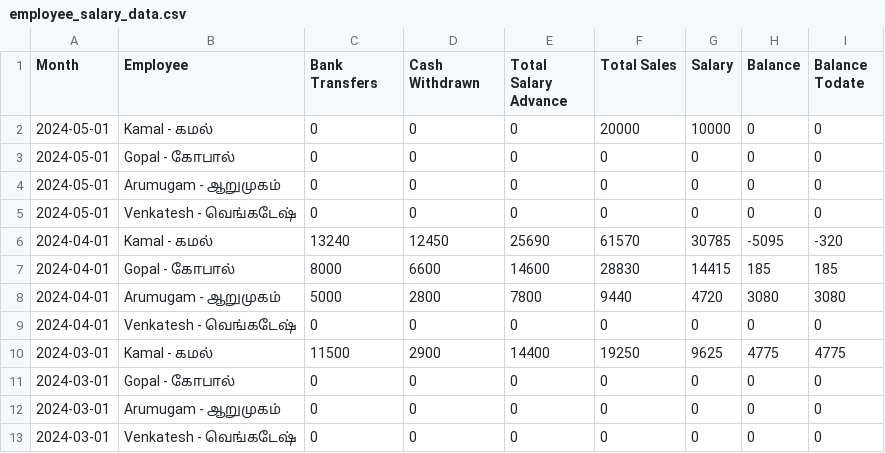
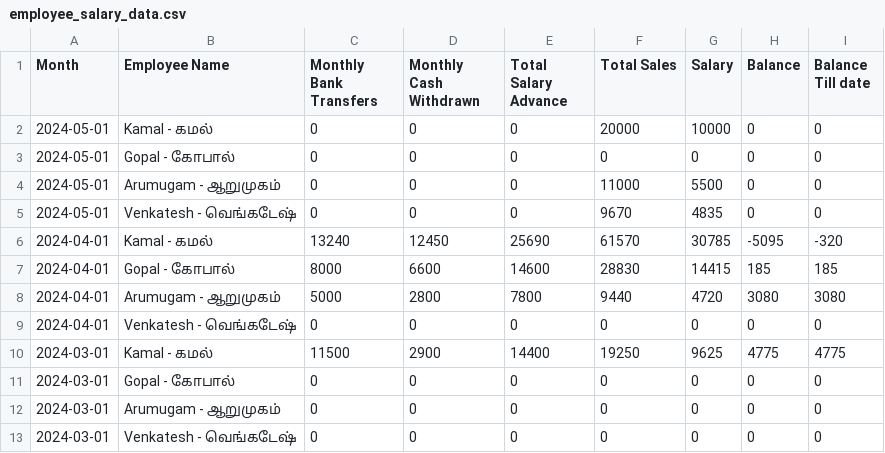
Before and after one commit to Balajimcr/DailySalesTrackerApp, a CSV file: Data/EliteSalonLalgudi/employee_salary_data.csv, drawn as a sheet; the diff names each change by its address in the sheet, - before the commit and + after, or states it on an @@ line.

```diff
--- a/Data/EliteSalonLalgudi/employee_salary_data.csv
+++ b/Data/EliteSalonLalgudi/employee_salary_data.csv
-B1: Employee
+B1: Employee Name
-C1: Bank Transfers
+C1: Monthly Bank Transfers
-D1: Cash Withdrawn
+D1: Monthly Cash Withdrawn
-I1: Balance Todate
+I1: Balance Till date
-F4 (Total Sales): 0
+F4 (Total Sales): 11000
-G4 (Salary): 0
+G4 (Salary): 5500
-F5 (Total Sales): 0
+F5 (Total Sales): 9670
-G5 (Salary): 0
+G5 (Salary): 4835
```
Also changed, not shown: Data/EliteSalonLalgudi/database_collection.csv, Data/EliteSalonLalgudi/employee_salary_Advance_bankTransfer_data.csv, 5 other files.
